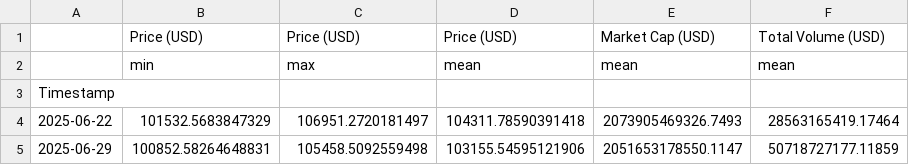
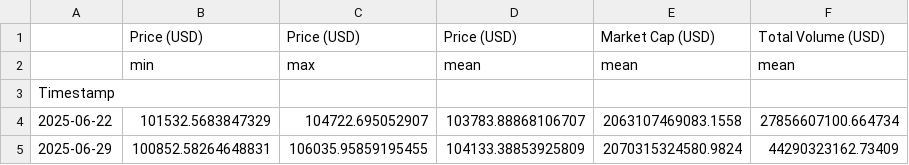
Before and after one commit to giladAlboher/pandas_-project, a CSV file: data/weekly_statistics.csv, drawn as a sheet.

```diff
--- a/data/weekly_statistics.csv
+++ b/data/weekly_statistics.csv
@@ -3,3 +3,3 @@
 Timestamp,,,,,
-2025-06-22,101532.5683847329,106951.2720181497,104311.78590391418,2073905469326.7493,28563165419.17464
-2025-06-29,100852.58264648831,105458.5092559498,103155.54595121906,2051653178550.1147,50718727177.11859
+2025-06-22,101532.5683847329,104722.695052907,103783.88868106707,2063107469083.1558,27856607100.664734
+2025-06-29,100852.58264648831,106035.95859195455,104133.38853925809,2070315324580.9824,44290323162.73409
```
Also changed, not shown: data/bitcoin_prices_week.csv, 1 other file.
